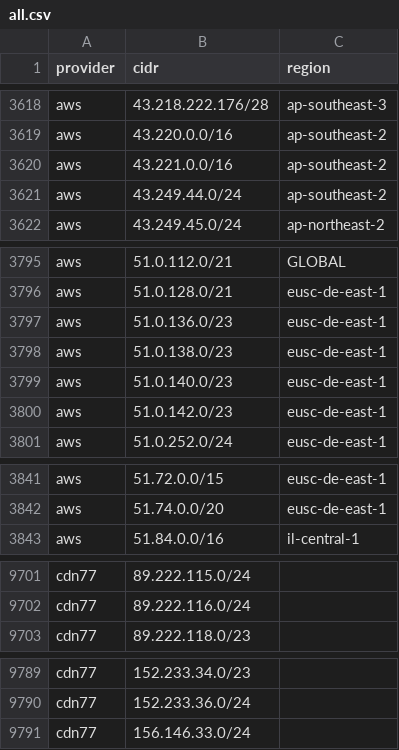
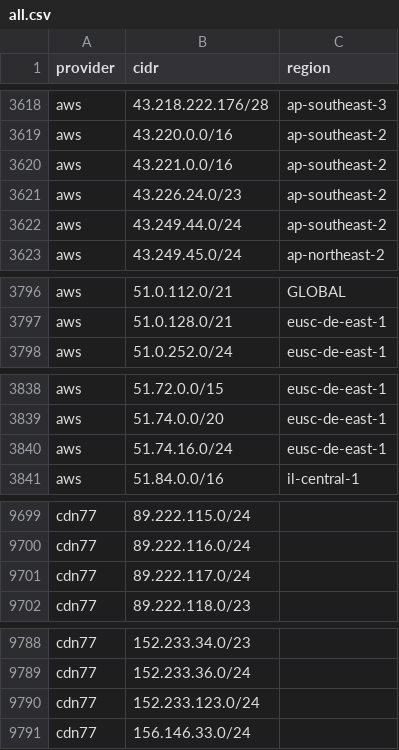
Before and after one commit to prettyleaf/cdn, a CSV file: all/all.csv, drawn as a sheet; only a part is shown, gaps mark what is left out; removed rows and columns are numbered as before the commit, all else as after; the diff covers the shown part only; the diff names each change by its address in the sheet, - before the commit and + after, or states it on an @@ line.

```diff
--- a/all/all.csv
+++ b/all/all.csv
+row 3621: aws | 43.226.24.0/23 | ap-southeast-2
-row 3797: aws | 51.0.136.0/23 | eusc-de-east-1
-row 3798: aws | 51.0.138.0/23 | eusc-de-east-1
-row 3799: aws | 51.0.140.0/23 | eusc-de-east-1
-row 3800: aws | 51.0.142.0/23 | eusc-de-east-1
+row 3840: aws | 51.74.16.0/24 | eusc-de-east-1
+row 9701: cdn77 | 89.222.117.0/24
+row 9790: cdn77 | 152.233.123.0/24
```
Also changed, not shown: 9 added rows and 1 removed row elsewhere in this file, 9 other files.
